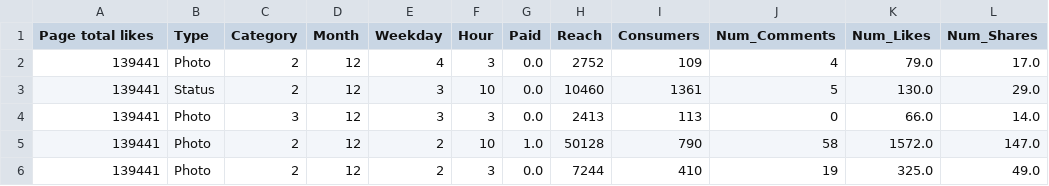
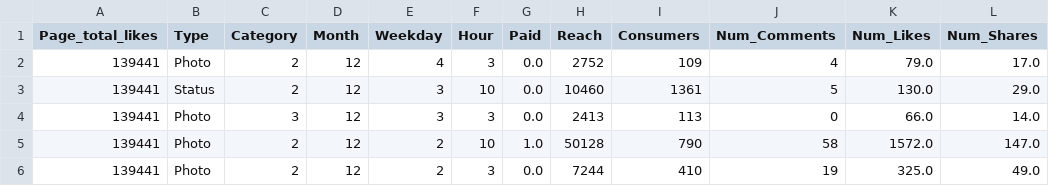
Before and after one commit to fairnessforensics/wiggum, a CSV file: data/facebook_data/df.csv, drawn as a sheet; only a part is shown.

```diff
--- a/data/facebook_data/df.csv
+++ b/data/facebook_data/df.csv
@@ -1,2 +1,2 @@
-Page total likes,Type,Category,Month,Weekday,Hour,Paid,Reach,Consumers,Num_Comments,Num_Likes,Num_Shares
+Page_total_likes,Type,Category,Month,Weekday,Hour,Paid,Reach,Consumers,Num_Comments,Num_Likes,Num_Shares
 139441,Photo,2,12,4,3,0.0,2752,109,4,79.0,17.0
```
Also changed, not shown: data/facebook_data/meta.csv, 4 other files.
